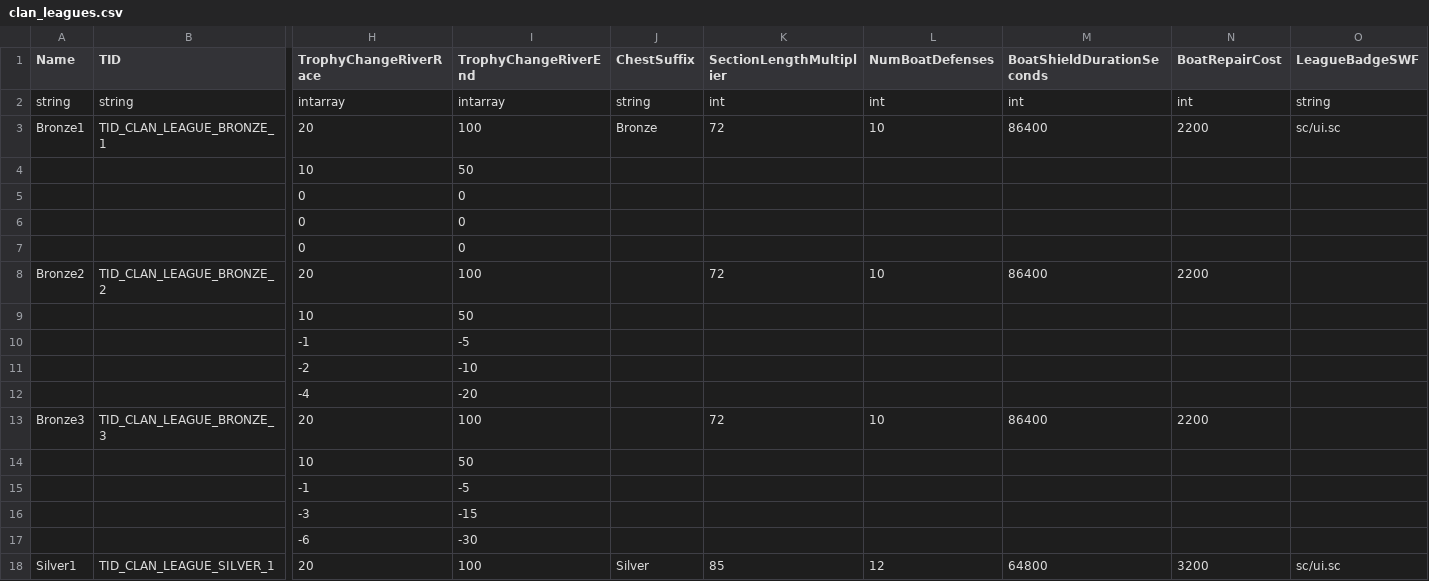
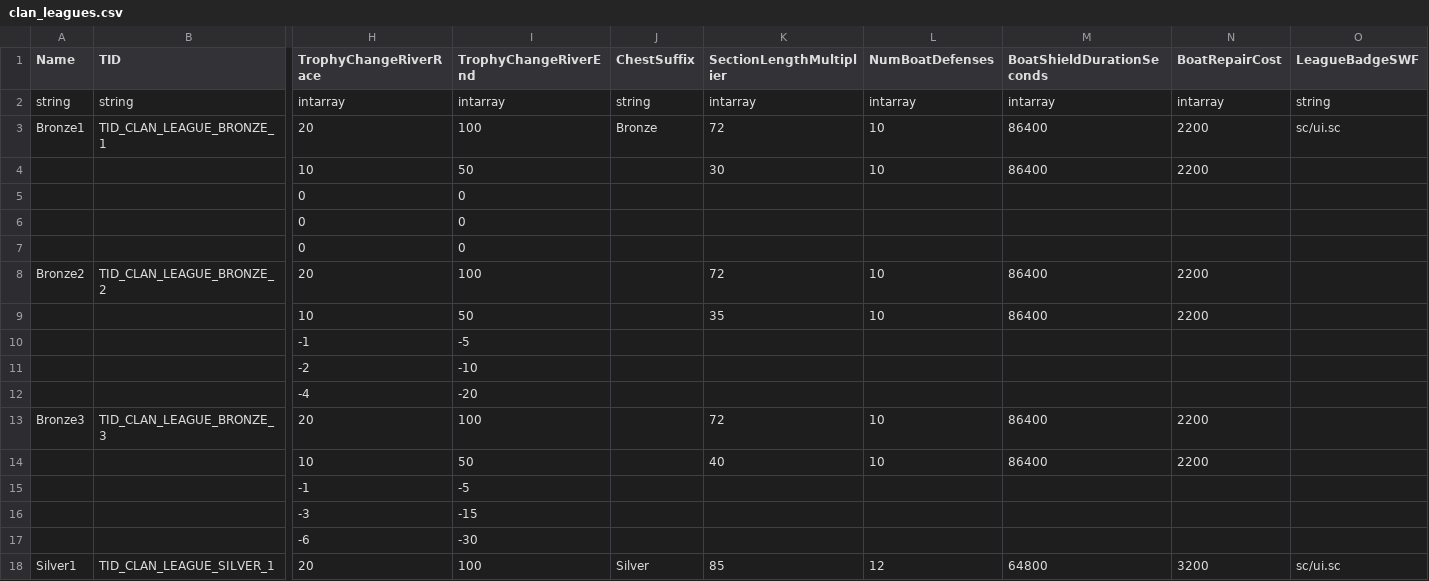
Before and after one commit to smlbiobot/cr-csv, a CSV file: assets/csv_logic/clan_leagues.csv, drawn as a sheet; only a part is shown, gaps mark what is left out; removed rows and columns are numbered as before the commit, all else as after; rows hold the shown columns only; the diff covers the shown part only; the diff names each change by its address in the sheet, - before the commit and + after, or states it on an @@ line.

```diff
--- a/assets/csv_logic/clan_leagues.csv
+++ b/assets/csv_logic/clan_leagues.csv
-K2 (SectionLengthMultiplier): int
+K2 (SectionLengthMultiplier): intarray
-L2 (NumBoatDefenses): int
+L2 (NumBoatDefenses): intarray
-M2 (BoatShieldDurationSeconds): int
+M2 (BoatShieldDurationSeconds): intarray
-N2 (BoatRepairCost): int
+N2 (BoatRepairCost): intarray
-row 4:  |  | 10 | 50
+row 4:  |  | 10 | 50 |  | 30 | 10 | 86400 | 2200
-row 9:  |  | 10 | 50
+row 9:  |  | 10 | 50 |  | 35 | 10 | 86400 | 2200
-row 14:  |  | 10 | 50
+row 14:  |  | 10 | 50 |  | 40 | 10 | 86400 | 2200
```
Also changed, not shown: 17 added rows and 7 removed rows elsewhere in this file, assets/csv_logic/characters.csv, assets/csv_logic/clan_war_map_items.csv, 17 other files.
